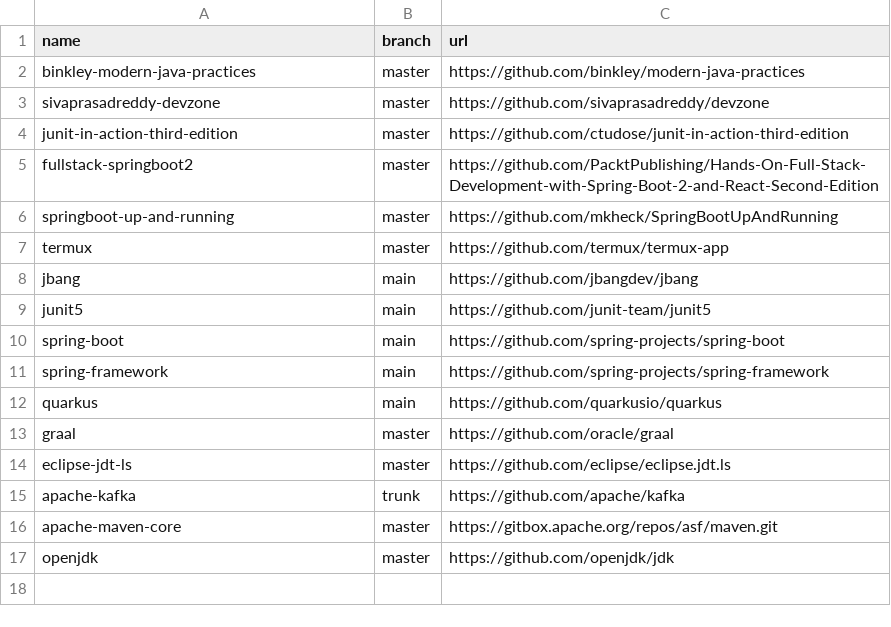
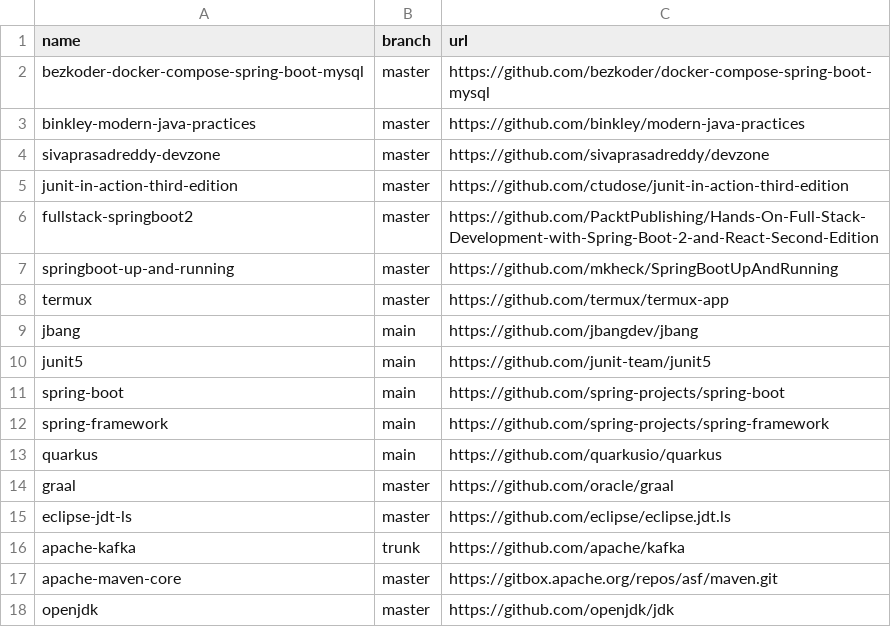
Before and after one commit to easbarba/lar, a CSV file: .config/qas/java.csv, drawn as a sheet; the diff names each change by its address in the sheet, - before the commit and + after, or states it on an @@ line.

Commit message:
qas/java: add bezkoder

```diff
--- a/.config/qas/java.csv
+++ b/.config/qas/java.csv
+row 2: bezkoder-docker-compose-spring-boot-mysql | master | https://github.com/bezkoder/docker-compose-spring-boot-mysql
```
